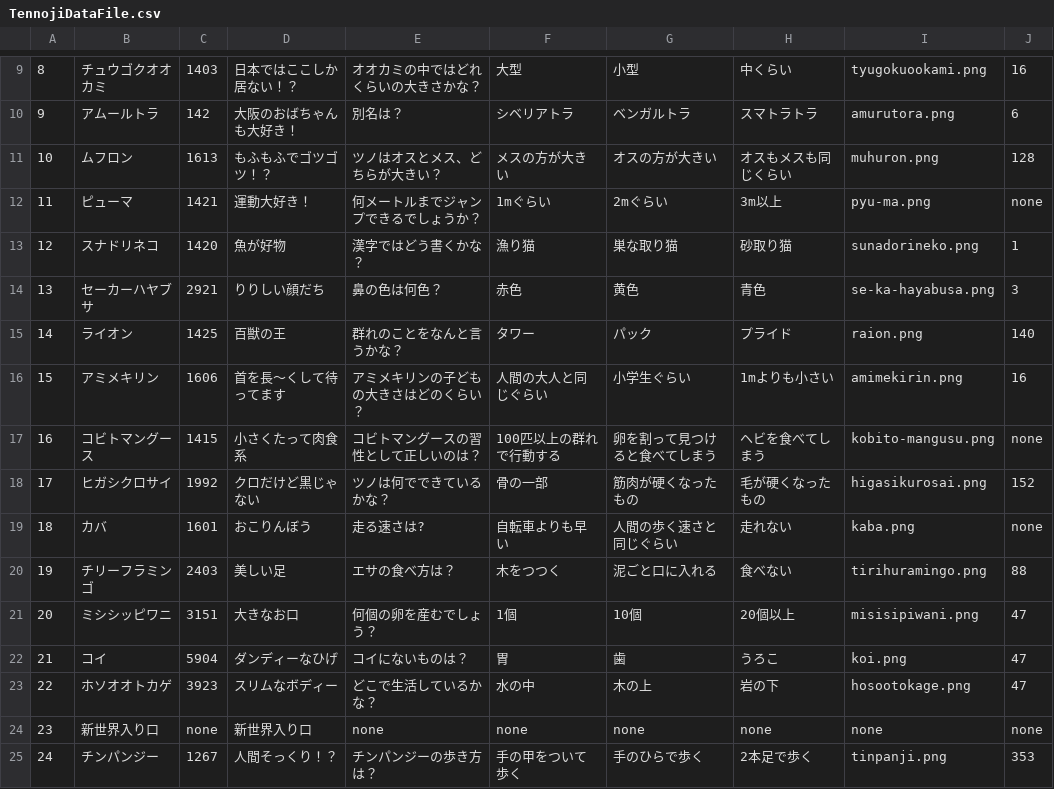
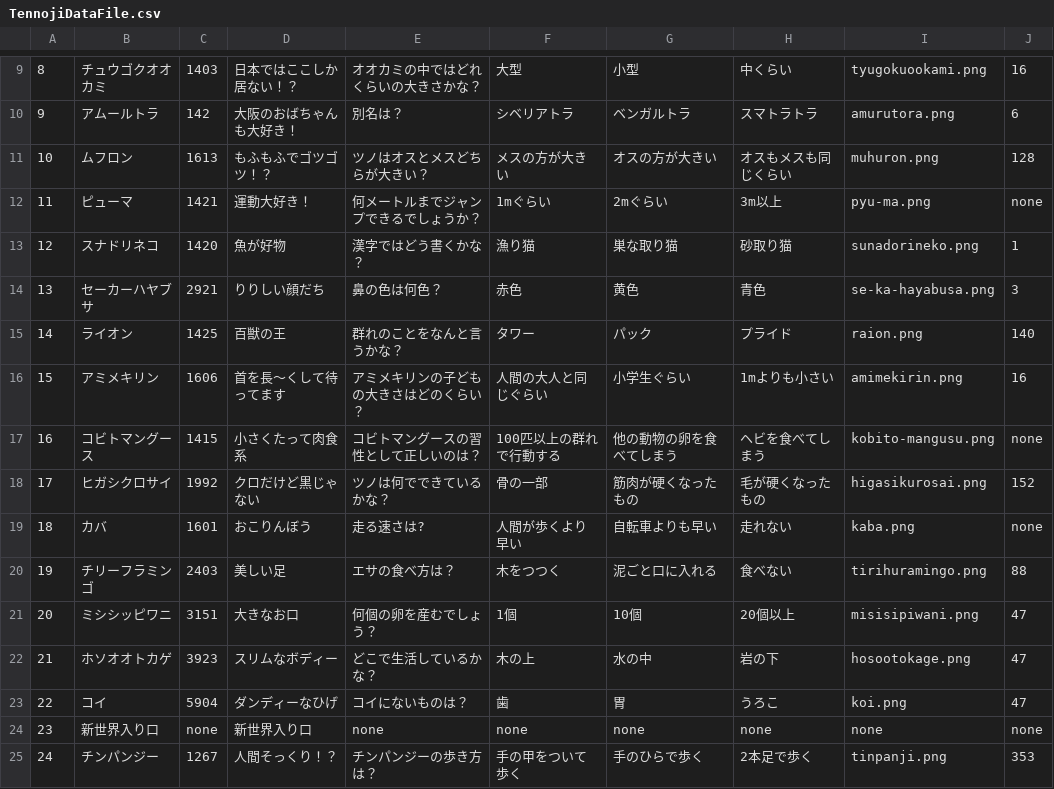
Before and after one commit to nwatabou/TennojiZooBeacon, a CSV file: TennojiDataFile.csv, drawn as a sheet; only a part is shown, gaps mark what is left out; removed rows and columns are numbered as before the commit, all else as after; the diff names each change by its address in the sheet, - before the commit and + after, or states it on an @@ line.

```diff
--- a/TennojiDataFile.csv
+++ b/TennojiDataFile.csv
-E11: ツノはオスとメス、どちらが大きい？
+E11: ツノはオスとメスどちらが大きい？
-G17: 卵を割って見つけると食べてしまう
+G17: 他の動物の卵を食べてしまう
-F19: 自転車よりも早い
+F19: 人間が歩くより早い
-G19: 人間の歩く速さと同じぐらい
+G19: 自転車よりも早い
-row 22: 21 | コイ | 5904 | ダンディーなひげ | コイにないものは？ | 胃 | 歯 | うろこ | koi.png | 47
@@ column A renumbered in row 22 @@
-F22: 水の中
+F22: 木の上
-G22: 木の上
+G22: 水の中
+row 23: 22 | コイ | 5904 | ダンディーなひげ | コイにないものは？ | 歯 | 胃 | うろこ | koi.png | 47
```
Also changed, not shown: TennojiZooBeacon/TennojiDataFile.csv, 27 other files.
